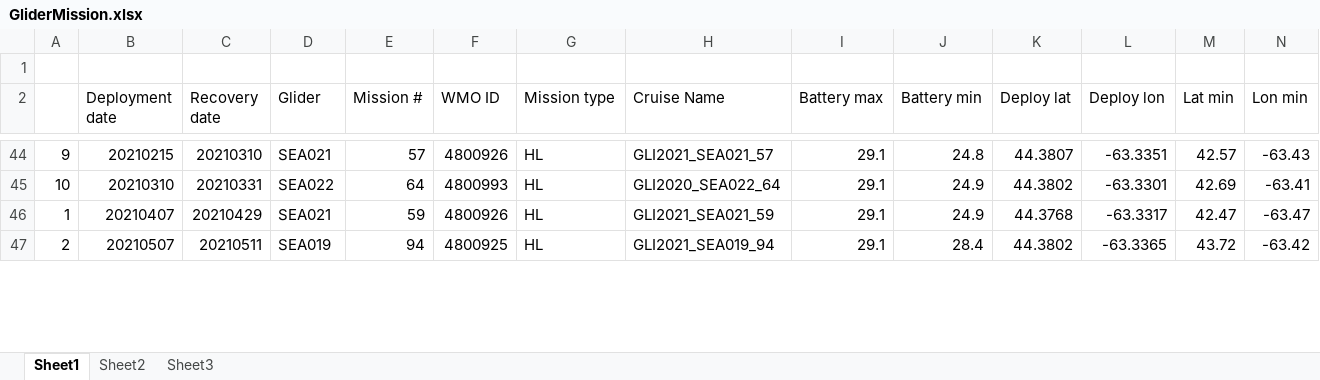
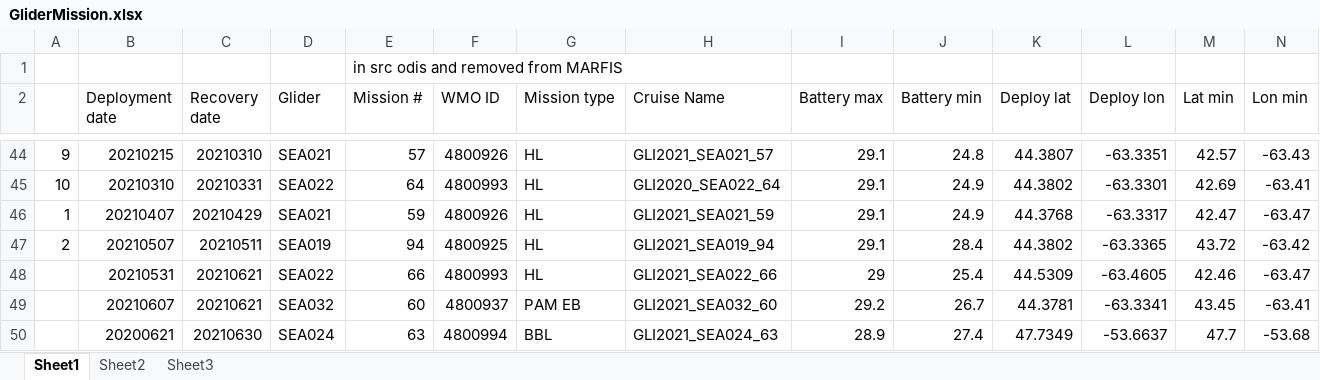
Before and after one commit to DFOglider/pilotingApp, an Excel workbook: GliderMission.xlsx, sheet Sheet1, drawn as a sheet; only a part is shown, gaps mark what is left out; values as stored, in another font and other column widths than the file's, no cell formats; rows hold the shown columns only; the diff covers the shown part only; the diff names each change by its address in the sheet, - before the commit and + after, or states it on an @@ line.

Commit message:
Update GliderMission.xlsx

```diff
--- a/GliderMission.xlsx (sheet Sheet1)
+++ b/GliderMission.xlsx (sheet Sheet1)
-E1 (Mission #): (empty)
+E1 (Mission #): in src odis and removed from MARFIS
+row 48:  | 20210531 | 20210621 | SEA022 | 66 | 4800993 | HL | GLI2021_SEA022_66 | 29 | 25.4 | 44.5309 | -63.4605 | 42.46 | -63.47
+row 49:  | 20210607 | 20210621 | SEA032 | 60 | 4800937 | PAM EB | GLI2021_SEA032_60 | 29.2 | 26.7 | 44.3781 | -63.3341 | 43.45 | -63.41
+row 50:  | 20200621 | 20210630 | SEA024 | 63 | 4800994 | BBL | GLI2021_SEA024_63 | 28.9 | 27.4 | 47.7349 | -53.6637 | 47.7 | -53.68
```
Also changed, not shown: 1 removed row and 16 edited cells elsewhere in this sheet, cell formats.
